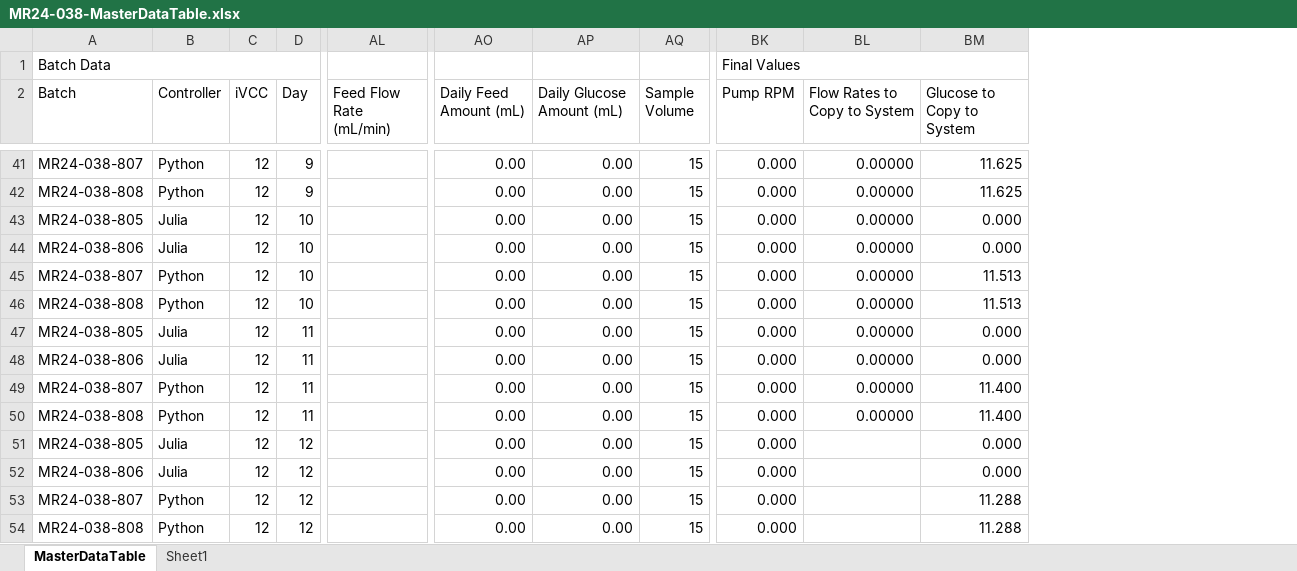
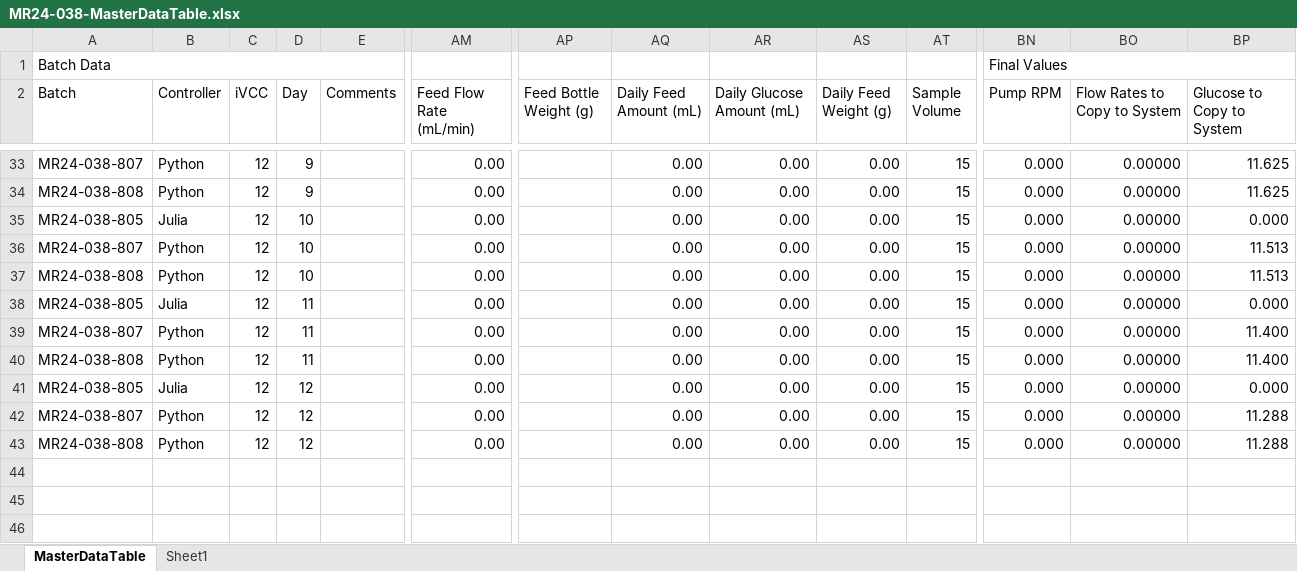
Before and after one commit to zhatz111/state-space-mpc, an Excel workbook: data/mr24-038-experiment/MR24-038-MasterDataTable.xlsx, sheet MasterDataTable, drawn as a sheet; only a part is shown, gaps mark what is left out; values as stored, in another font and other column widths than the file's, no cell formats; conditional formats not drawn; removed rows and columns are numbered as before the commit, all else as after; rows hold the shown columns only; the diff covers the shown part only; the diff names each change by its address in the sheet, - before the commit and + after, or states it on an @@ line.

```diff
--- a/data/mr24-038-experiment/MR24-038-MasterDataTable.xlsx (sheet MasterDataTable)
+++ b/data/mr24-038-experiment/MR24-038-MasterDataTable.xlsx (sheet MasterDataTable)
+column E (Comments), empty
+column AP (Feed Bottle Weight (g)), empty
+column AS (Daily Feed Weight (g)), rows 33-43: all 0.00
-AM33:AM35 (Feed Flow Rate (mL/min)): (empty)
+AM33:AM35 (Feed Flow Rate (mL/min)): 0.00
-row 44: MR24-038-806 | Julia | 12 | 10 |  | 0.00 | 0.00 | 15 | 0.000 | 0.00000 | 0.000
-AM36:AM38 (Feed Flow Rate (mL/min)): (empty)
+AM36:AM38 (Feed Flow Rate (mL/min)): 0.00
-row 48: MR24-038-806 | Julia | 12 | 11 |  | 0.00 | 0.00 | 15 | 0.000 | 0.00000 | 0.000
-AM39:AM41 (Feed Flow Rate (mL/min)): (empty)
+AM39:AM41 (Feed Flow Rate (mL/min)): 0.00
-BO41 (Flow Rates to Copy to System): (empty)
+BO41 (Flow Rates to Copy to System): 0.00000
-row 52: MR24-038-806 | Julia | 12 | 12 |  | 0.00 | 0.00 | 15 | 0.000 |  | 0.000
-AM42:AM43 (Feed Flow Rate (mL/min)): (empty)
+AM42:AM43 (Feed Flow Rate (mL/min)): 0.00
-BO42:BO43 (Flow Rates to Copy to System): (empty)
+BO42:BO43 (Flow Rates to Copy to System): 0.00000
```
Also changed, not shown: 7 added rows, 15 removed rows and 57 edited cells elsewhere in this sheet, cell formats, formulas that keep their value, 14 other files.
